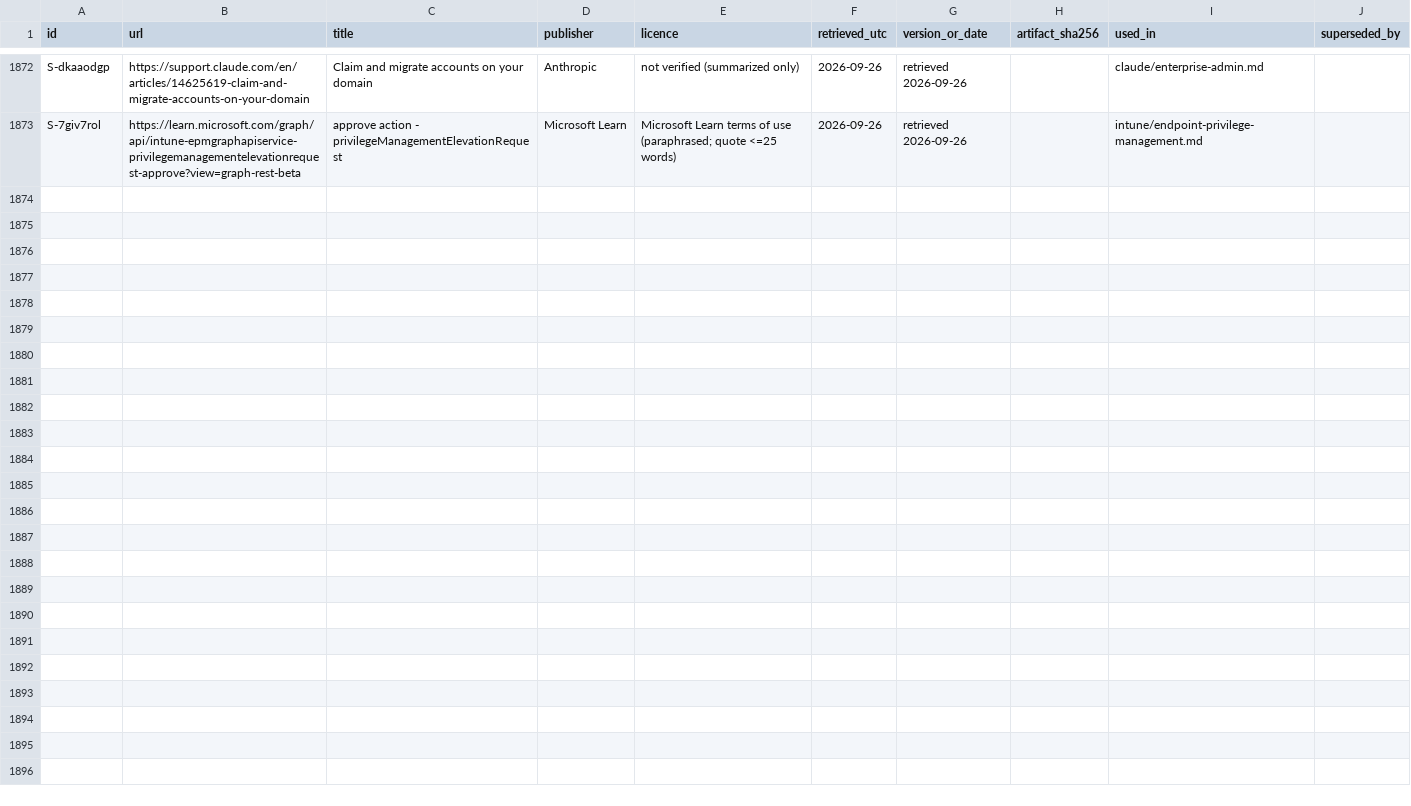
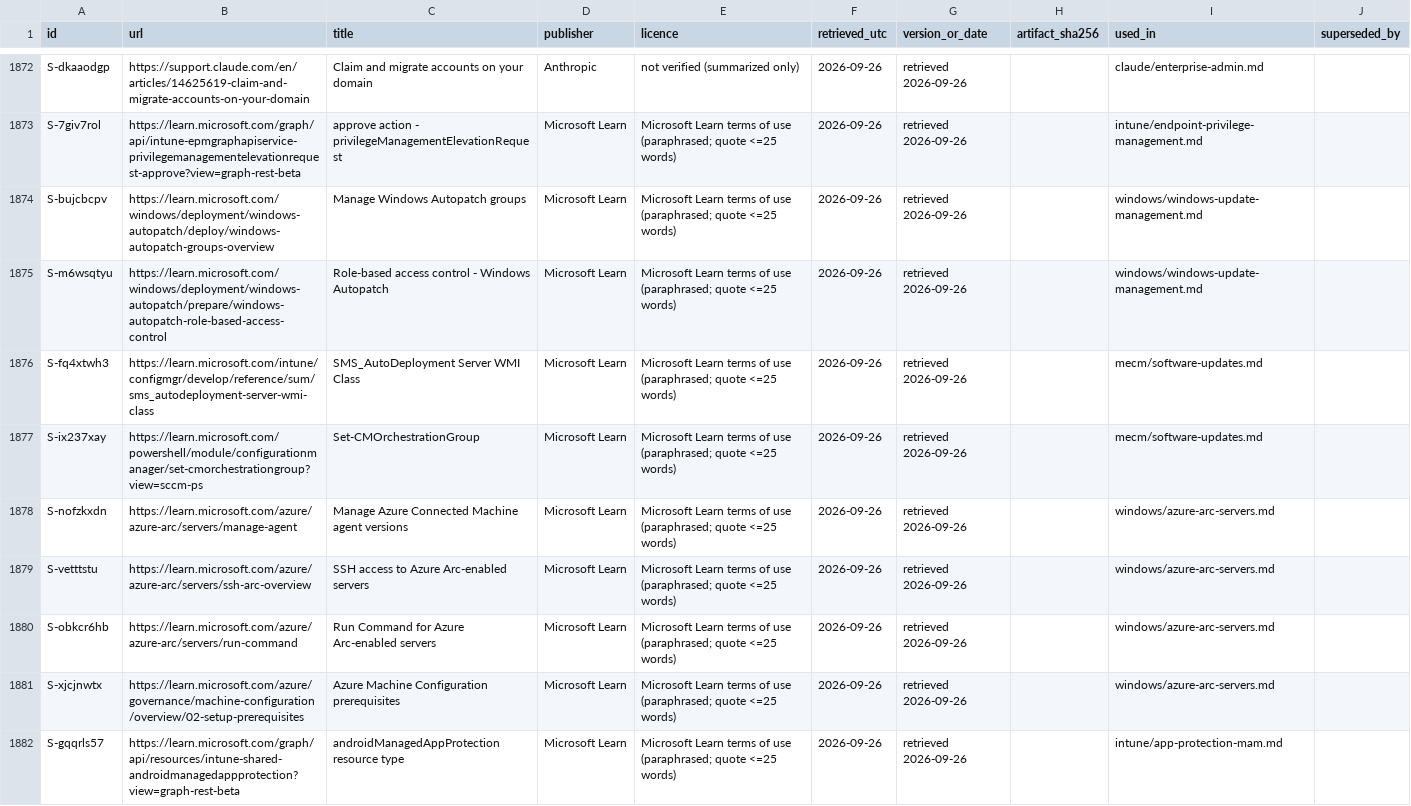
Before and after one commit to mikkielt/it-ops-kb, a CSV file: _sources.csv, drawn as a sheet; only a part is shown, gaps mark what is left out; the diff covers the shown part only.

```diff
--- a/_sources.csv
+++ b/_sources.csv
@@ -1873 +1873,10 @@ S-dkaaodgp,https://support.claude.com/en/articles/14625619-claim-and-migrate-acc
 S-7giv7rol,https://learn.microsoft.com/graph/api/intune-epmgraphapiservice-privilegemanagementelevationrequest-approve?view=graph-rest-beta,approve action - privilegeManagementElevationRequest,Microsoft Learn,Microsoft Learn terms of use (paraphrased; quote <=25 words),2026-09-26,retrieved 2026-09-26,,intune/endpoint-privilege-management.md,
+S-bujcbcpv,https://learn.microsoft.com/windows/deployment/windows-autopatch/deploy/windows-autopatch-groups-overview,Manage Windows Autopatch groups,Microsoft Learn,Microsoft Learn terms of use (paraphrased; quote <=25 words),2026-09-26,retrieved 2026-09-26,,windows/windows-update-management.md,
+S-m6wsqtyu,https://learn.microsoft.com/windows/deployment/windows-autopatch/prepare/windows-autopatch-role-based-access-control,Role-based access control - Windows Autopatch,Microsoft Learn,Microsoft Learn terms of use (paraphrased; quote <=25 words),2026-09-26,retrieved 2026-09-26,,windows/windows-update-management.md,
+S-fq4xtwh3,https://learn.microsoft.com/intune/configmgr/develop/reference/sum/sms_autodeployment-server-wmi-class,SMS_AutoDeployment Server WMI Class,Microsoft Learn,Microsoft Learn terms of use (paraphrased; quote <=25 words),2026-09-26,retrieved 2026-09-26,,mecm/software-updates.md,
+S-ix237xay,https://learn.microsoft.com/powershell/module/configurationmanager/set-cmorchestrationgroup?view=sccm-ps,Set-CMOrchestrationGroup,Microsoft Learn,Microsoft Learn terms of use (paraphrased; quote <=25 words),2026-09-26,retrieved 2026-09-26,,mecm/software-updates.md,
+S-nofzkxdn,https://learn.microsoft.com/azure/azure-arc/servers/manage-agent,Manage Azure Connected Machine agent versions,Microsoft Learn,Microsoft Learn terms of use (paraphrased; quote <=25 words),2026-09-26,retrieved 2026-09-26,,windows/azure-arc-servers.md,
+S-vetttstu,https://learn.microsoft.com/azure/azure-arc/servers/ssh-arc-overview,SSH access to Azure Arc-enabled servers,Microsoft Learn,Microsoft Learn terms of use (paraphrased; quote <=25 words),2026-09-26,retrieved 2026-09-26,,windows/azure-arc-servers.md,
+S-obkcr6hb,https://learn.microsoft.com/azure/azure-arc/servers/run-command,Run Command for Azure Arc-enabled servers,Microsoft Learn,Microsoft Learn terms of use (paraphrased; quote <=25 words),2026-09-26,retrieved 2026-09-26,,windows/azure-arc-servers.md,
+S-xjcjnwtx,https://learn.microsoft.com/azure/governance/machine-configuration/overview/02-setup-prerequisites,Azure Machine Configuration prerequisites,Microsoft Learn,Microsoft Learn terms of use (paraphrased; quote <=25 words),2026-09-26,retrieved 2026-09-26,,windows/azure-arc-servers.md,
+S-gqqrls57,https://learn.microsoft.com/graph/api/resources/intune-shared-androidmanagedappprotection?view=graph-rest-beta,androidManagedAppProtection resource type,Microsoft Learn,Microsoft Learn terms of use (paraphrased; quote <=25 words),2026-09-26,retrieved 2026-09-26,,intune/app-protection-mam.md,
```
Also changed, not shown: 9 added rows and 1 edited cell elsewhere in this file, _coverage.csv, windows/windows-update-management.csv, 15 other files.
